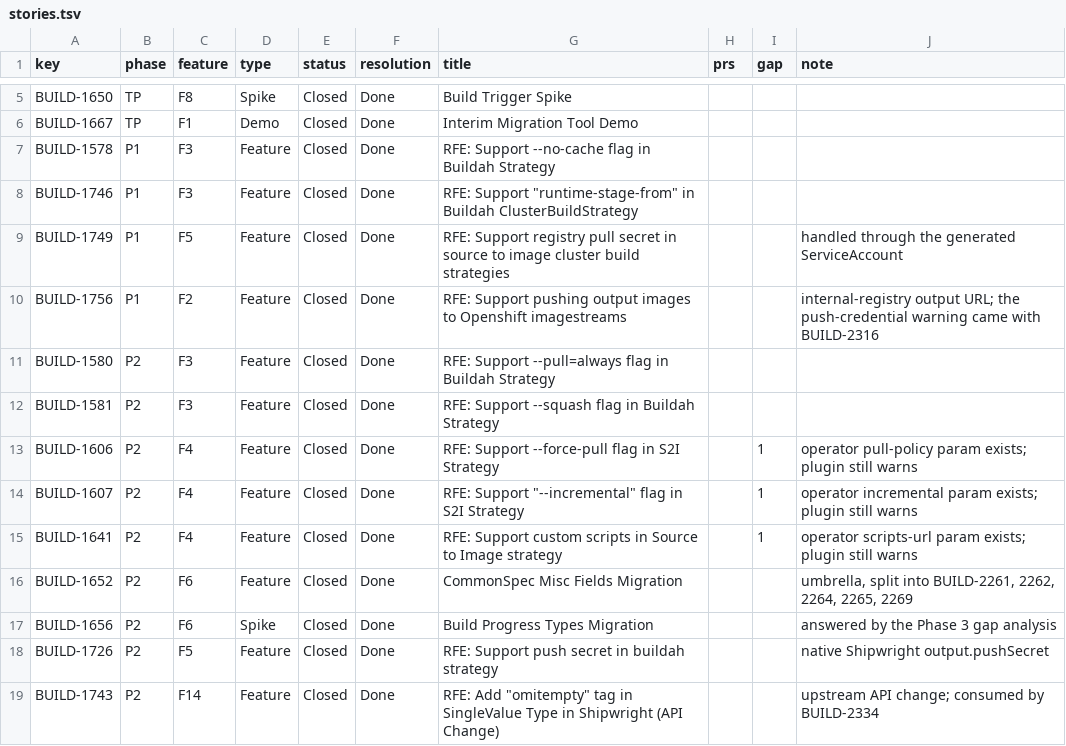
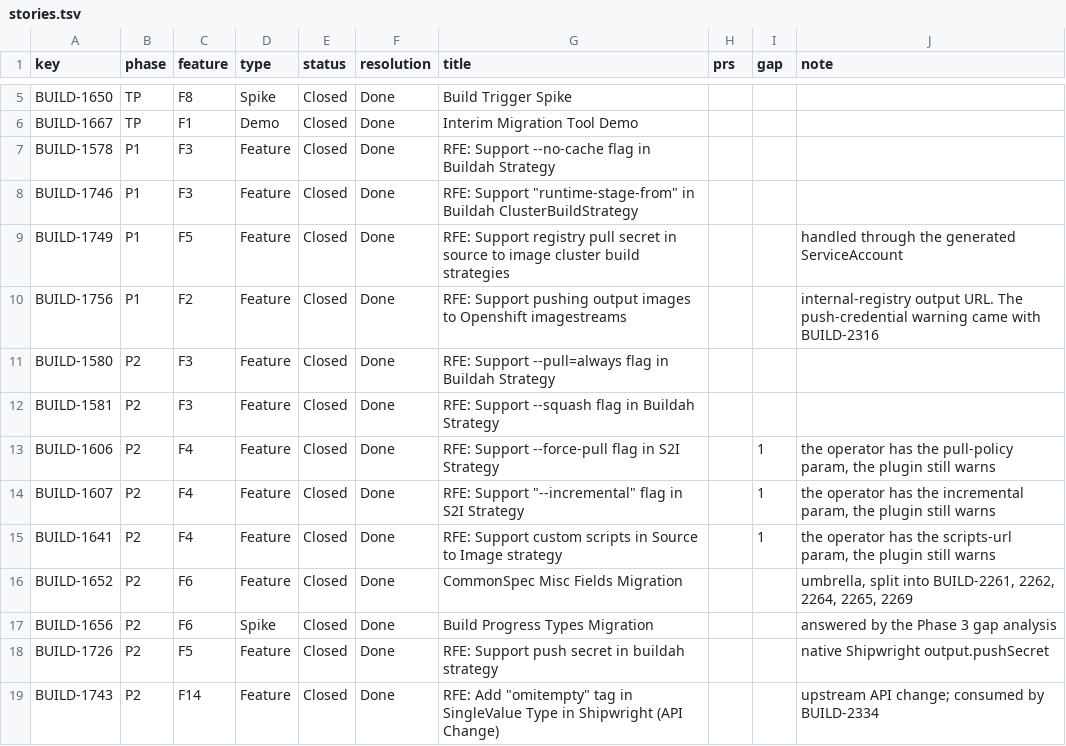
Before and after one commit to psrvere/buildconfig-migration-map, a TSV file: data/stories.tsv, drawn as a sheet; only a part is shown, gaps mark what is left out; the diff covers the shown part only.

```diff
--- a/data/stories.tsv
+++ b/data/stories.tsv
@@ -9,8 +9,8 @@ BUILD-1746	P1	F3	Feature	Closed	Done	"RFE: Support ""runtime-stage-from"" in Bui
 BUILD-1749	P1	F5	Feature	Closed	Done	RFE: Support registry pull secret in source to image cluster build strategies			handled through the generated ServiceAccount
-BUILD-1756	P1	F2	Feature	Closed	Done	RFE: Support pushing output images to Openshift imagestreams			internal-registry output URL; the push-credential warning came with BUILD-2316
+BUILD-1756	P1	F2	Feature	Closed	Done	RFE: Support pushing output images to Openshift imagestreams			internal-registry output URL. The push-credential warning came with BUILD-2316
 BUILD-1580	P2	F3	Feature	Closed	Done	RFE: Support --pull=always flag in Buildah Strategy			
 BUILD-1581	P2	F3	Feature	Closed	Done	RFE: Support --squash flag in Buildah Strategy			
-BUILD-1606	P2	F4	Feature	Closed	Done	RFE: Support --force-pull flag in S2I Strategy		1	operator pull-policy param exists; plugin still warns
-BUILD-1607	P2	F4	Feature	Closed	Done	"RFE: Support ""--incremental"" flag in S2I Strategy"		1	operator incremental param exists; plugin still warns
-BUILD-1641	P2	F4	Feature	Closed	Done	RFE: Support custom scripts in Source to Image strategy		1	operator scripts-url param exists; plugin still warns
+BUILD-1606	P2	F4	Feature	Closed	Done	RFE: Support --force-pull flag in S2I Strategy		1	the operator has the pull-policy param, the plugin still warns
+BUILD-1607	P2	F4	Feature	Closed	Done	"RFE: Support ""--incremental"" flag in S2I Strategy"		1	the operator has the incremental param, the plugin still warns
+BUILD-1641	P2	F4	Feature	Closed	Done	RFE: Support custom scripts in Source to Image strategy		1	the operator has the scripts-url param, the plugin still warns
 BUILD-1652	P2	F6	Feature	Closed	Done	CommonSpec Misc Fields Migration			umbrella, split into BUILD-2261, 2262, 2264, 2265, 2269
```
Also changed, not shown: 7 edited cells elsewhere in this file, data/features.tsv, 2 other files.
